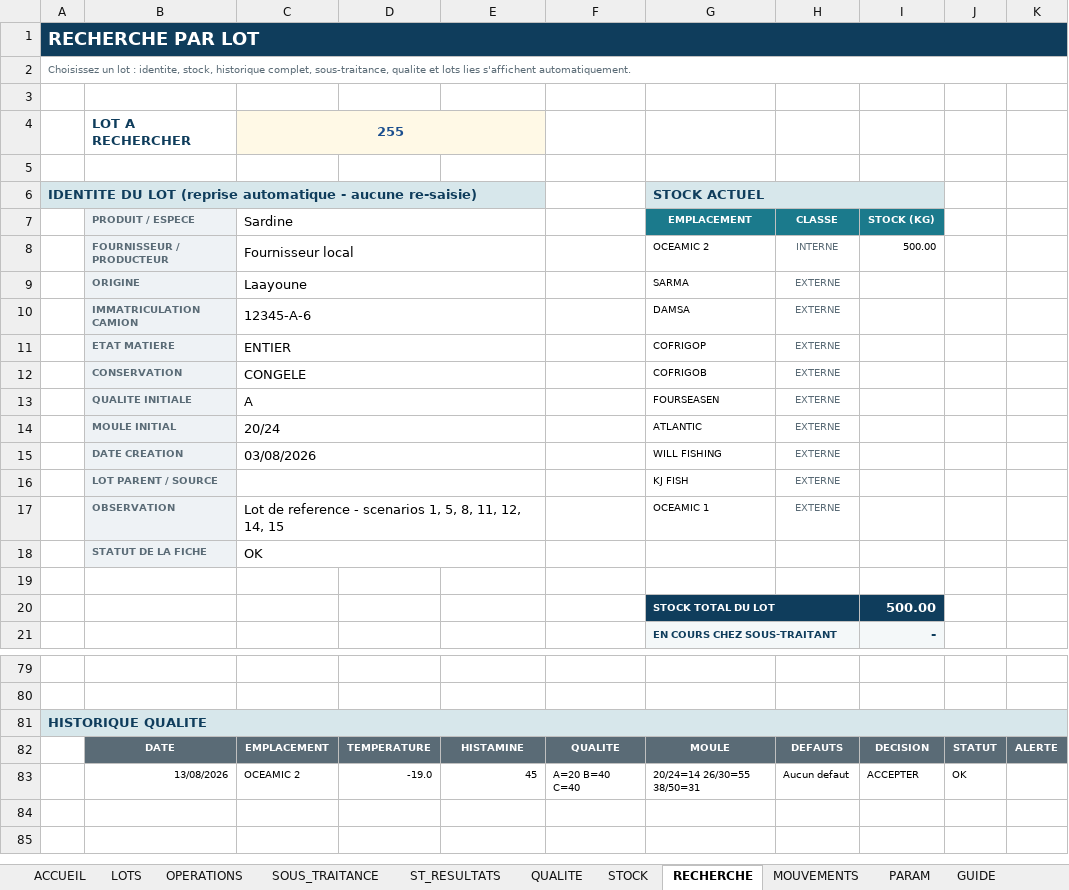
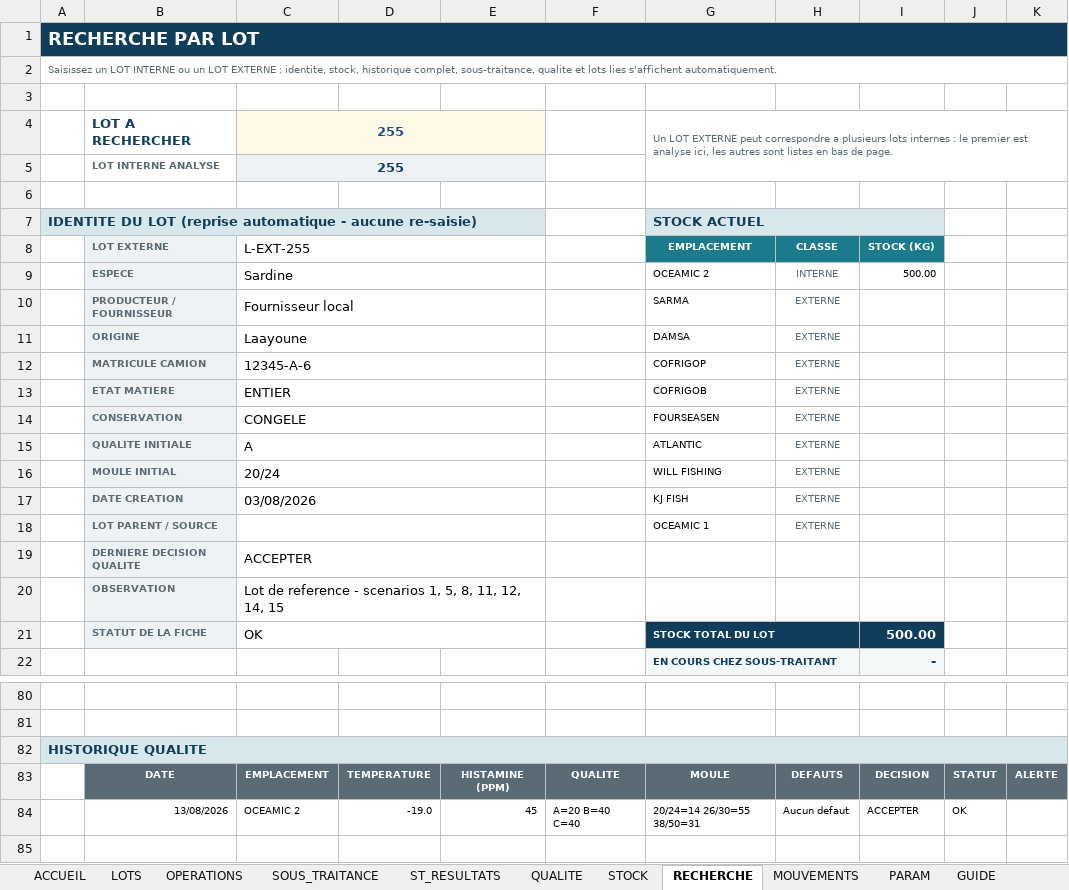
Before and after one commit to Imevil47/andrej-karpathy-skills, an Excel workbook: oceamic/OCEAMIC_Systeme_Qualite_Stock_Sous-traitance_RECETTE.xlsx, sheet RECHERCHE, drawn as a sheet; only a part is shown, gaps mark what is left out; the shorter side is filled out with more unchanged rows; values as stored, in another font and other column widths than the file's, no borders; conditional formats not drawn; removed rows and columns are numbered as before the commit, all else as after; the diff covers the shown part only; the diff names each change by its address in the sheet, - before the commit and + after, or states it on an @@ line.

```diff
--- a/oceamic/OCEAMIC_Systeme_Qualite_Stock_Sous-traitance_RECETTE.xlsx (sheet RECHERCHE)
+++ b/oceamic/OCEAMIC_Systeme_Qualite_Stock_Sous-traitance_RECETTE.xlsx (sheet RECHERCHE)
-A2: Choisissez un lot : identite,…
+A2: Saisissez un LOT INTERNE ou un LOT EXTERNE : identite,…
-G4: (empty)
+G4: Un LOT EXTERNE peut correspondre a plusieurs lots internes : le premier est analyse ici, les autres sont listes en bas de page.
+G4:K5 merged
+row 5:  | LOT INTERNE ANALYSE | 255
-B8: PRODUIT / ESPECE
+B8: LOT EXTERNE
-C8: Sardine
+C8: L-EXT-255
-B9: FOURNISSEUR / PRODUCTEUR
+B9: ESPECE
-C9: Fournisseur local
+C9: Sardine
+row 10:  | PRODUCTEUR / FOURNISSEUR | Fournisseur local |  |  |  | SARMA | EXTERNE
-G11: SARMA
+G11: DAMSA
-B12: IMMATRICULATION CAMION
+B12: MATRICULE CAMION
-G12: DAMSA
+G12: COFRIGOP
-G13: COFRIGOP
+G13: COFRIGOB
-G14: COFRIGOB
+G14: FOURSEASEN
-G15: FOURSEASEN
+G15: ATLANTIC
-G16: ATLANTIC
+G16: WILL FISHING
-G17: WILL FISHING
+G17: KJ FISH
-G18: KJ FISH
+G18: OCEAMIC 1
-row 17:  | OBSERVATION | Lot de reference - scenarios 1, 5, 8, 11, 12, 14, 15 |  |  |  | OCEAMIC 1 | EXTERNE
-row 18:  | STATUT DE LA FICHE | OK
-row 19: (empty)
+row 19:  | DERNIERE DECISION QUALITE | ACCEPTER
-B19 fill: none
+B19 fill: #EEF2F5
+C19:E19 merged
-row 20:  |  |  |  |  |  | STOCK TOTAL DU LOT |  | 500.00
+row 20:  | OBSERVATION | Lot de reference - scenarios 1, 5, 8, 11, 12, 14, 15
+row 21:  | STATUT DE LA FICHE | OK |  |  |  | STOCK TOTAL DU LOT |  | 500.00
-E83: HISTAMINE
+E83: HISTAMINE (PPM)
```
Also changed, not shown: 12 added rows and 2 edited cells elsewhere in this sheet, sheet STOCK, sheet LOTS, sheet TESTS, sheet MOUVEMENTS, sheet OPERATIONS, sheet QUALITE, 5 more sheets, formulas that keep their value, oceamic/OCEAMIC_Systeme_Qualite_Stock_Sous-traitance.xlsx, 2 other files.
